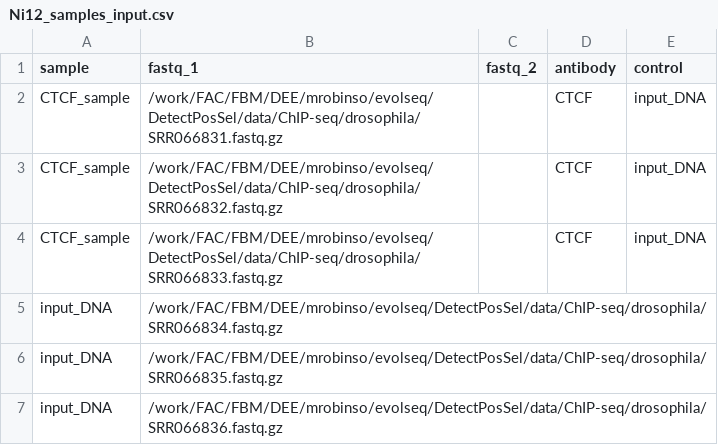
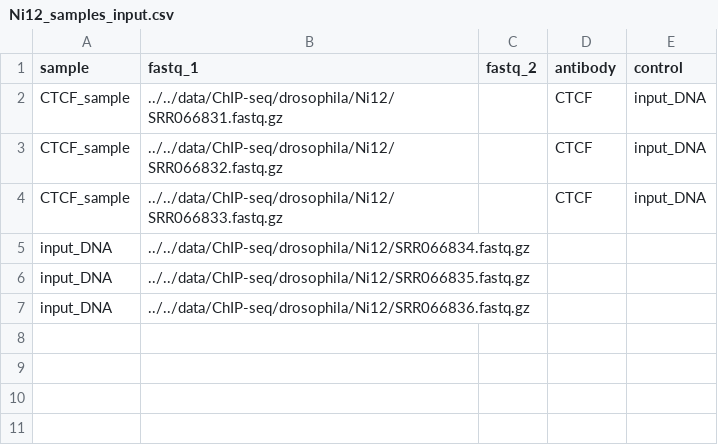
Before and after one commit to AlexandreLaverre/Positive-Selection-Regulation, a CSV file: docs/ChIP-seq/drosophila/Ni12_samples_input.csv, drawn as a sheet.

```diff
--- a/docs/ChIP-seq/drosophila/Ni12_samples_input.csv
+++ b/docs/ChIP-seq/drosophila/Ni12_samples_input.csv
@@ -1,7 +1,7 @@
 sample,fastq_1,fastq_2,antibody,control
-CTCF_sample,/work/FAC/FBM/DEE/mrobinso/evolseq/DetectPosSel/data/ChIP-seq/drosophila/SRR066831.fastq.gz,,CTCF,input_DNA
-CTCF_sample,/work/FAC/FBM/DEE/mrobinso/evolseq/DetectPosSel/data/ChIP-seq/drosophila/SRR066832.fastq.gz,,CTCF,input_DNA
-CTCF_sample,/work/FAC/FBM/DEE/mrobinso/evolseq/DetectPosSel/data/ChIP-seq/drosophila/SRR066833.fastq.gz,,CTCF,input_DNA
-input_DNA,/work/FAC/FBM/DEE/mrobinso/evolseq/DetectPosSel/data/ChIP-seq/drosophila/SRR066834.fastq.gz,,,
-input_DNA,/work/FAC/FBM/DEE/mrobinso/evolseq/DetectPosSel/data/ChIP-seq/drosophila/SRR066835.fastq.gz,,,
-input_DNA,/work/FAC/FBM/DEE/mrobinso/evolseq/DetectPosSel/data/ChIP-seq/drosophila/SRR066836.fastq.gz,,,
+CTCF_sample,../../data/ChIP-seq/drosophila/Ni12/SRR066831.fastq.gz,,CTCF,input_DNA
+CTCF_sample,../../data/ChIP-seq/drosophila/Ni12/SRR066832.fastq.gz,,CTCF,input_DNA
+CTCF_sample,../../data/ChIP-seq/drosophila/Ni12/SRR066833.fastq.gz,,CTCF,input_DNA
+input_DNA,../../data/ChIP-seq/drosophila/Ni12/SRR066834.fastq.gz,,,
+input_DNA,../../data/ChIP-seq/drosophila/Ni12/SRR066835.fastq.gz,,,
+input_DNA,../../data/ChIP-seq/drosophila/Ni12/SRR066836.fastq.gz,,,
```
Also changed, not shown: 3 other files.
